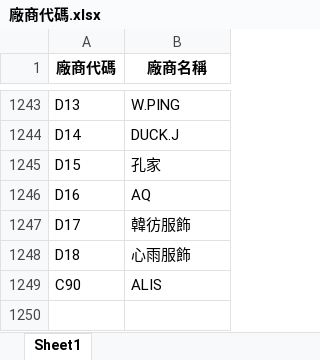
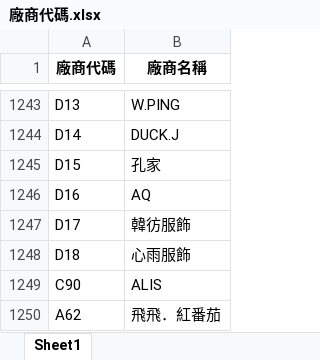
Before and after one commit to WAWAPIG0303/an-ag-jb-purchase-system, an Excel workbook: data/AG/廠商代碼.xlsx, sheet Sheet1, drawn as a sheet; only a part is shown, gaps mark what is left out; values as stored, in another font and other column widths than the file's, no borders; the diff names each change by its address in the sheet, - before the commit and + after, or states it on an @@ line.

Commit message:
更新 AG 廠商代碼

```diff
--- a/data/AG/廠商代碼.xlsx (sheet Sheet1)
+++ b/data/AG/廠商代碼.xlsx (sheet Sheet1)
+row 1250: A62 | 飛飛．紅番茄
```
